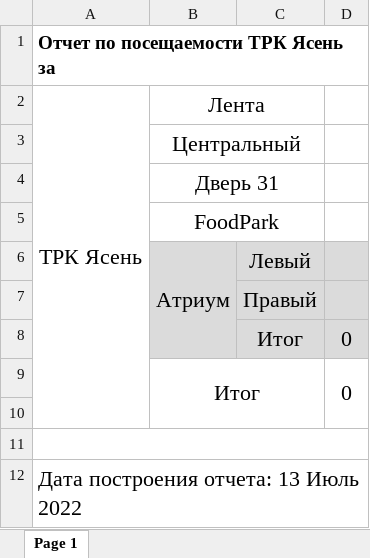
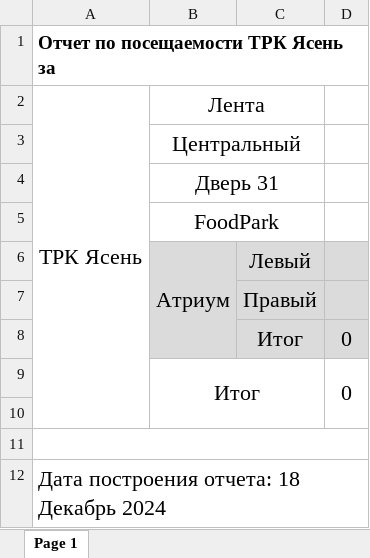
Before and after one commit to AlexAverin1982/Days2_github, an Excel workbook: data/templates/шаблон отчета за период.xlsx, sheet Page 1, drawn as a sheet; values as stored, in another font and other column widths than the file's, no borders; the diff names each change by its address in the sheet, - before the commit and + after, or states it on an @@ line.

```diff
--- a/data/templates/шаблон отчета за период.xlsx (sheet Page 1)
+++ b/data/templates/шаблон отчета за период.xlsx (sheet Page 1)
-A12: Дата построения отчета: 13 Июль 2022
+A12: Дата построения отчета: 18 Декабрь 2024
```
Also changed, not shown: 12 other files.
